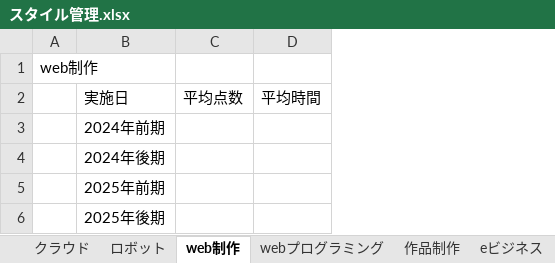
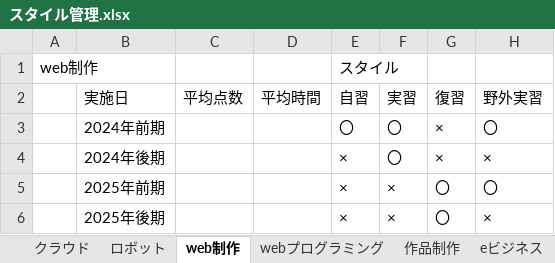
Before and after one commit to wataru666/B-team-work, an Excel workbook: スタイル管理.xlsx, sheet web制作, drawn as a sheet; values as stored, in another font and other column widths than the file's, no borders; the diff names each change by its address in the sheet, - before the commit and + after, or states it on an @@ line.

```diff
--- a/スタイル管理.xlsx (sheet web制作)
+++ b/スタイル管理.xlsx (sheet web制作)
+column E, rows 1-6: スタイル | 自習 | 〇 | × | × | ×
+column F, rows 2-6: 実習 | 〇 | 〇 | × | ×
+column G, rows 2-6: 復習 | × | × | 〇 | 〇
+column H, rows 2-6: 野外実習 | 〇 | × | 〇 | ×
```
Also changed, not shown: sheet ロボット, sheet クラウド, 1 other file.
